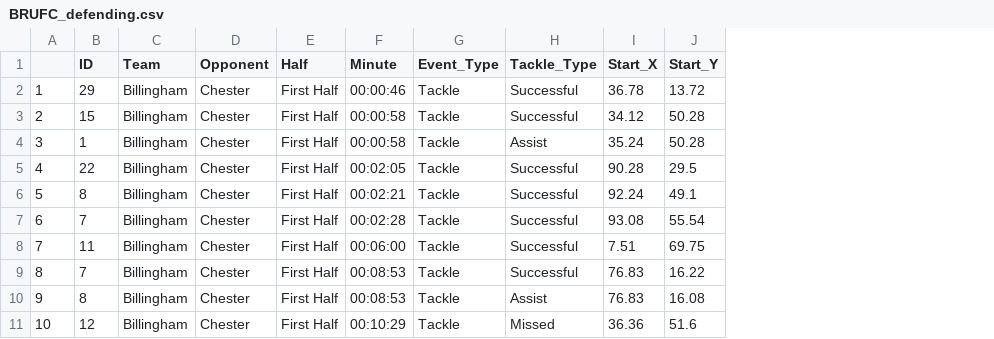
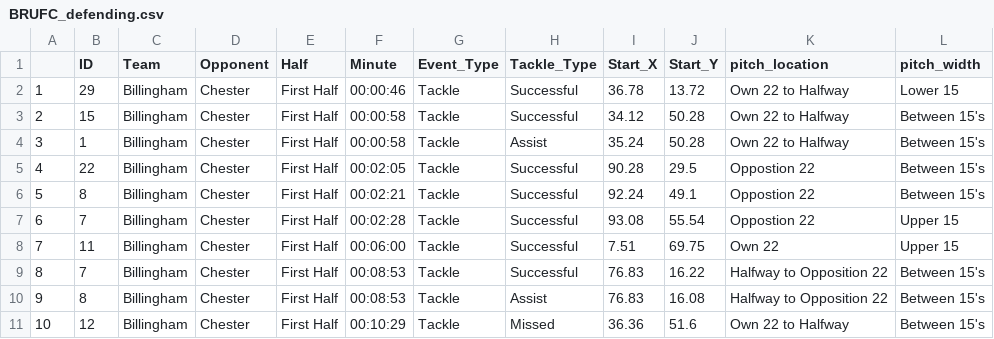
Before and after one commit to ConnorFewster/EI, a CSV file: BRUFC_defending.csv, drawn as a sheet; only a part is shown; the diff names each change by its address in the sheet, - before the commit and + after, or states it on an @@ line.

Commit message:
Add files via upload

```diff
--- a/BRUFC_defending.csv
+++ b/BRUFC_defending.csv
+column K (pitch_location), rows 2-11: Own 22 to Halfway | Own 22 to Halfway | Own 22 to Halfway | Oppostion 22 | Oppostion 22 | Oppostion 22 | Own 22 | Halfway to Opposition 22 | Halfway to Opposition 22 | Own 22 to Halfway
+column L (pitch_width), rows 2-11: Lower 15 | Between 15's | Between 15's | Between 15's | Between 15's | Upper 15 | Upper 15 | Between 15's | Between 15's | Between 15's
```
